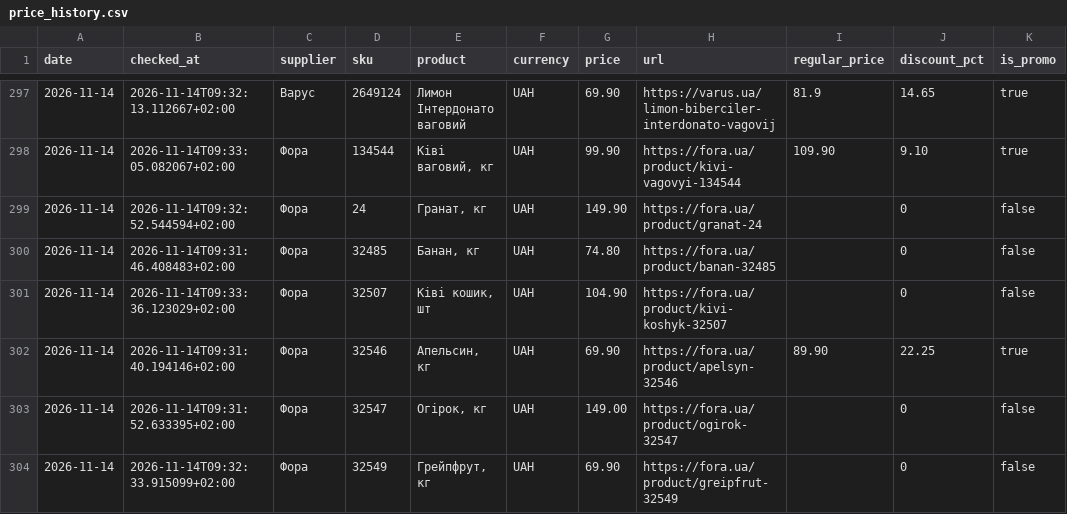
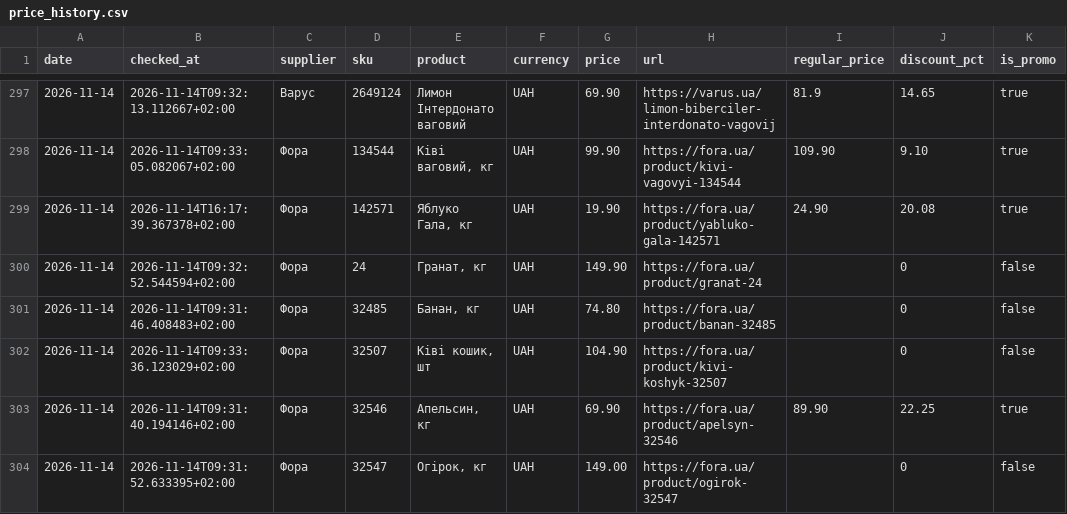
Before and after one commit to Divisible/supplier-price-monitor, a CSV file: data/price_history.csv, drawn as a sheet; only a part is shown, gaps mark what is left out; the shorter side is filled out with more unchanged rows.

```diff
--- a/data/price_history.csv
+++ b/data/price_history.csv
@@ -298,2 +298,3 @@ date,checked_at,supplier,sku,product,currency,price,url,regular_price,discount_p
 2026-11-14,2026-11-14T09:33:05.082067+02:00,Фора,134544,"Ківі ваговий, кг",UAH,99.90,https://fora.ua/product/kivi-vagovyi-134544,109.90,9.10,true
+2026-11-14,2026-11-14T16:17:39.367378+02:00,Фора,142571,"Яблуко Гала, кг",UAH,19.90,https://fora.ua/product/yabluko-gala-142571,24.90,20.08,true
 2026-11-14,2026-11-14T09:32:52.544594+02:00,Фора,24,"Гранат, кг",UAH,149.90,https://fora.ua/product/granat-24,,0,false
```
Also changed, not shown: data/collection_status.csv.
